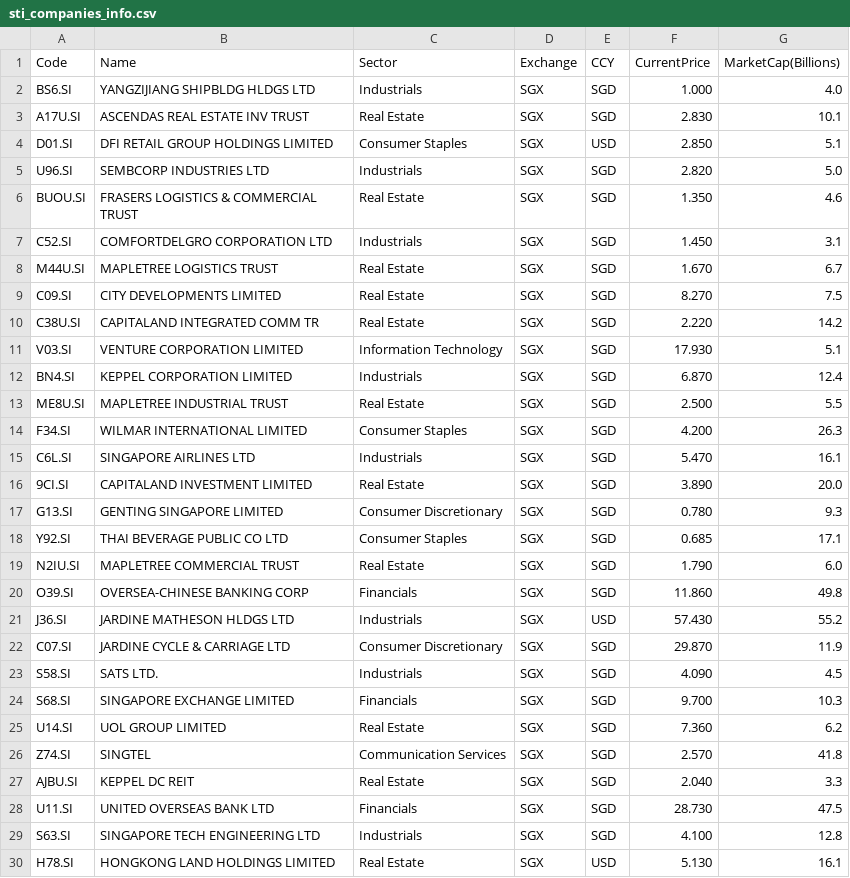
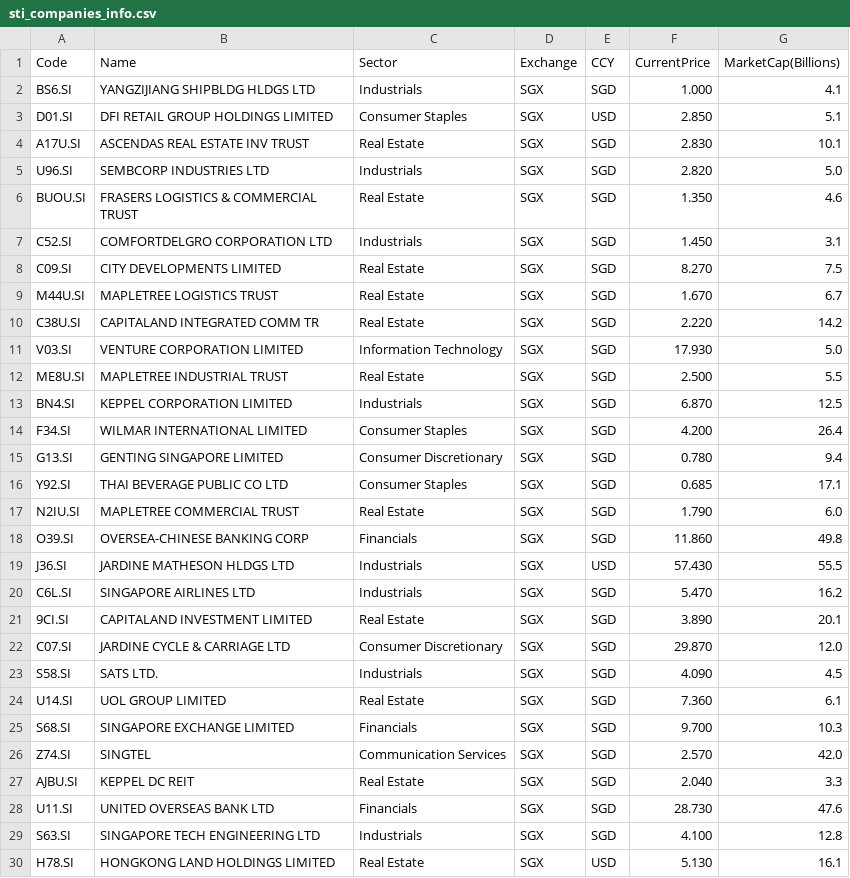
Before and after one commit to ziimiin14/web_scraping_stock_info, a CSV file: data/sti_companies_info.csv, drawn as a sheet; only a part is shown; the diff covers the shown part only.

```diff
--- a/data/sti_companies_info.csv
+++ b/data/sti_companies_info.csv
@@ -1,5 +1,5 @@
 Code,Name,Sector,Exchange,CCY,CurrentPrice,MarketCap(Billions)
-BS6.SI,YANGZIJIANG SHIPBLDG HLDGS LTD,Industrials,SGX,SGD,1.000,4.0
+BS6.SI,YANGZIJIANG SHIPBLDG HLDGS LTD,Industrials,SGX,SGD,1.000,4.1
+D01.SI,DFI RETAIL GROUP HOLDINGS LIMITED,Consumer Staples,SGX,USD,2.850,5.1
 A17U.SI,ASCENDAS REAL ESTATE INV TRUST,Real Estate,SGX,SGD,2.830,10.1
-D01.SI,DFI RETAIL GROUP HOLDINGS LIMITED,Consumer Staples,SGX,USD,2.850,5.1
 U96.SI,SEMBCORP INDUSTRIES LTD,Industrials,SGX,SGD,2.820,5.0
@@ -7,12 +7,10 @@ BUOU.SI,FRASERS LOGISTICS & COMMERCIAL TRUST,Real Estate,SGX,SGD,1.350,4.6
 C52.SI,COMFORTDELGRO CORPORATION LTD,Industrials,SGX,SGD,1.450,3.1
+C09.SI,CITY DEVELOPMENTS LIMITED,Real Estate,SGX,SGD,8.270,7.5
 M44U.SI,MAPLETREE LOGISTICS TRUST,Real Estate,SGX,SGD,1.670,6.7
-C09.SI,CITY DEVELOPMENTS LIMITED,Real Estate,SGX,SGD,8.270,7.5
 C38U.SI,CAPITALAND INTEGRATED COMM TR,Real Estate,SGX,SGD,2.220,14.2
-V03.SI,VENTURE CORPORATION LIMITED,Information Technology,SGX,SGD,17.930,5.1
-BN4.SI,KEPPEL CORPORATION LIMITED,Industrials,SGX,SGD,6.870,12.4
+V03.SI,VENTURE CORPORATION LIMITED,Information Technology,SGX,SGD,17.930,5.0
 ME8U.SI,MAPLETREE INDUSTRIAL TRUST,Real Estate,SGX,SGD,2.500,5.5
-F34.SI,WILMAR INTERNATIONAL LIMITED,Consumer Staples,SGX,SGD,4.200,26.3
-C6L.SI,SINGAPORE AIRLINES LTD,Industrials,SGX,SGD,5.470,16.1
-9CI.SI,CAPITALAND INVESTMENT LIMITED,Real Estate,SGX,SGD,3.890,20.0
-G13.SI,GENTING SINGAPORE LIMITED,Consumer Discretionary,SGX,SGD,0.780,9.3
+BN4.SI,KEPPEL CORPORATION LIMITED,Industrials,SGX,SGD,6.870,12.5
+F34.SI,WILMAR INTERNATIONAL LIMITED,Consumer Staples,SGX,SGD,4.200,26.4
+G13.SI,GENTING SINGAPORE LIMITED,Consumer Discretionary,SGX,SGD,0.780,9.4
 Y92.SI,THAI BEVERAGE PUBLIC CO LTD,Consumer Staples,SGX,SGD,0.685,17.1
@@ -20,10 +18,12 @@ N2IU.SI,MAPLETREE COMMERCIAL TRUST,Real Estate,SGX,SGD,1.790,6.0
 O39.SI,OVERSEA-CHINESE BANKING CORP,Financials,SGX,SGD,11.860,49.8
-J36.SI,JARDINE MATHESON HLDGS LTD,Industrials,SGX,USD,57.430,55.2
-C07.SI,JARDINE CYCLE & CARRIAGE LTD,Consumer Discretionary,SGX,SGD,29.870,11.9
+J36.SI,JARDINE MATHESON HLDGS LTD,Industrials,SGX,USD,57.430,55.5
+C6L.SI,SINGAPORE AIRLINES LTD,Industrials,SGX,SGD,5.470,16.2
+9CI.SI,CAPITALAND INVESTMENT LIMITED,Real Estate,SGX,SGD,3.890,20.1
+C07.SI,JARDINE CYCLE & CARRIAGE LTD,Consumer Discretionary,SGX,SGD,29.870,12.0
 S58.SI,SATS LTD.,Industrials,SGX,SGD,4.090,4.5
+U14.SI,UOL GROUP LIMITED,Real Estate,SGX,SGD,7.360,6.1
 S68.SI,SINGAPORE EXCHANGE LIMITED,Financials,SGX,SGD,9.700,10.3
-U14.SI,UOL GROUP LIMITED,Real Estate,SGX,SGD,7.360,6.2
-Z74.SI,SINGTEL,Communication Services,SGX,SGD,2.570,41.8
+Z74.SI,SINGTEL,Communication Services,SGX,SGD,2.570,42.0
 AJBU.SI,KEPPEL DC REIT,Real Estate,SGX,SGD,2.040,3.3
-U11.SI,UNITED OVERSEAS BANK LTD,Financials,SGX,SGD,28.730,47.5
+U11.SI,UNITED OVERSEAS BANK LTD,Financials,SGX,SGD,28.730,47.6
 S63.SI,SINGAPORE TECH ENGINEERING LTD,Industrials,SGX,SGD,4.100,12.8
```
Also changed, not shown: 1 edited cell elsewhere in this file, 1 other file.
